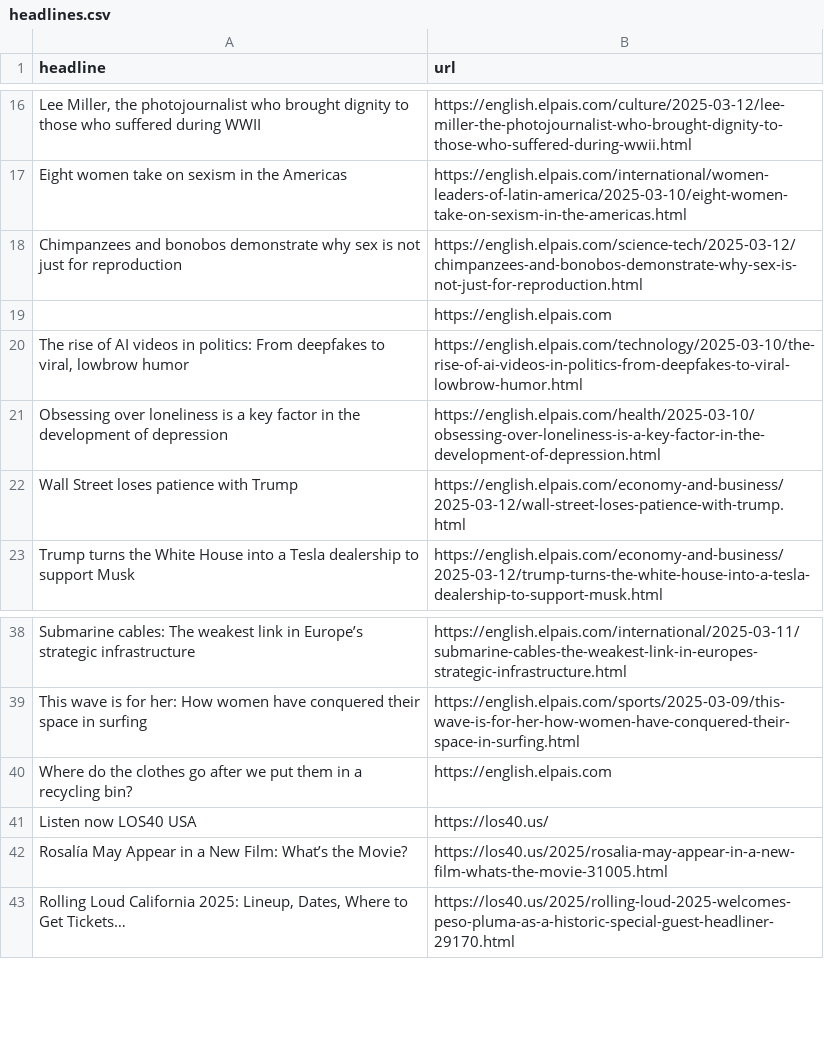
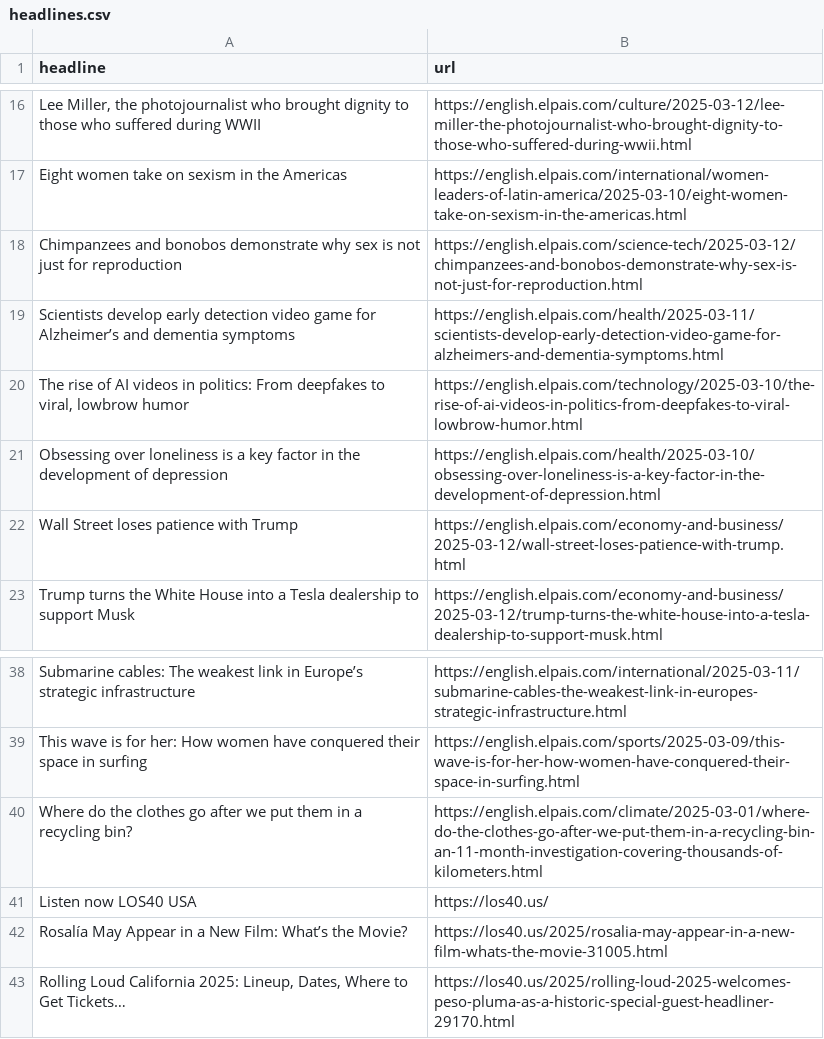
Before and after one commit to berberebecca/el-pais-autoscraper, a CSV file: headlines.csv, drawn as a sheet; only a part is shown, gaps mark what is left out.

```diff
--- a/headlines.csv
+++ b/headlines.csv
@@ -18,3 +18,3 @@ Eight women take on sexism in the Americas,https://english.elpais.com/internatio
 Chimpanzees and bonobos demonstrate why sex is not just for reproduction,https://english.elpais.com/science-tech/2025-03-12/chimpanzees-and-bonobos-demonstrate-why-sex-is-not-just-for-reproduction.html
-,https://english.elpais.com
+Scientists develop early detection video game for Alzheimer’s and dementia symptoms,https://english.elpais.com/health/2025-03-11/scientists-develop-early-detection-video-game-for-alzheimers-and-dementia-symptoms.html
 "The rise of AI videos in politics: From deepfakes to viral, lowbrow humor",https://english.elpais.com/technology/2025-03-10/the-rise-of-ai-videos-in-politics-from-deepfakes-to-viral-lowbrow-humor.html
@@ -39,3 +39,3 @@ Submarine cables: The weakest link in Europe’s strategic infrastructure,https:
 This wave is for her: How women have conquered their space in surfing,https://english.elpais.com/sports/2025-03-09/this-wave-is-for-her-how-women-have-conquered-their-space-in-surfing.html
-Where do the clothes go after we put them in a recycling bin? ,https://english.elpais.com
+Where do the clothes go after we put them in a recycling bin? ,https://english.elpais.com/climate/2025-03-01/where-do-the-clothes-go-after-we-put-them-in-a-recycling-bin-an-11-month-investigation-covering-thousands-of-kilometers.html
 Listen now LOS40 USA,https://los40.us/
```
